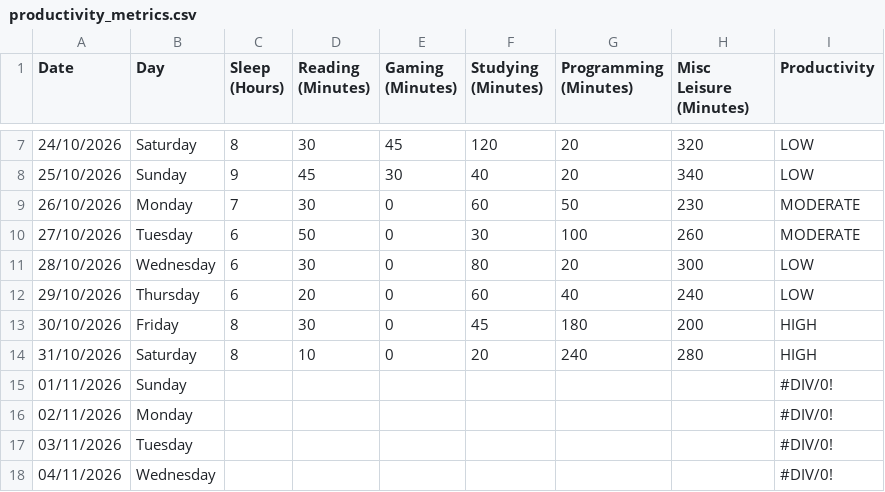
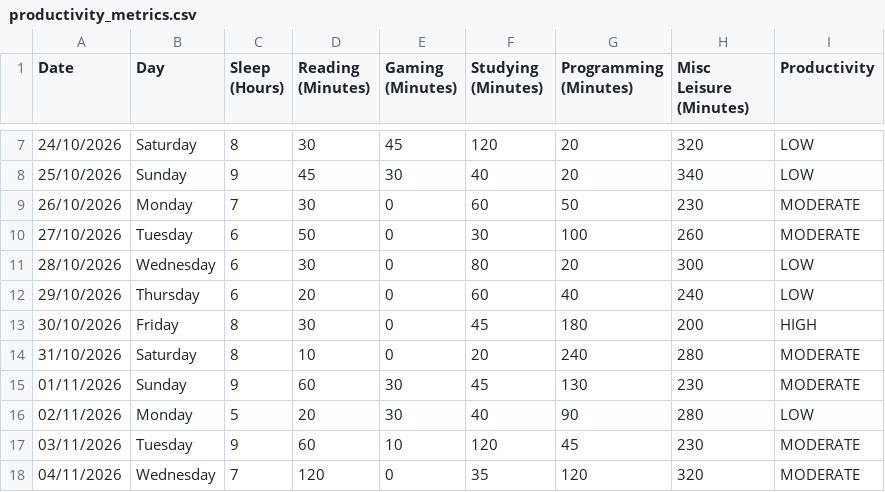
Before and after one commit to Waleediscoding/dcp26-project, a CSV file: dataset/productivity_metrics.csv, drawn as a sheet; only a part is shown, gaps mark what is left out; the diff covers the shown part only.

```diff
--- a/dataset/productivity_metrics.csv
+++ b/dataset/productivity_metrics.csv
@@ -13,6 +13,6 @@ Date,Day,Sleep (Hours),Reading (Minutes),Gaming (Minutes),Studying (Minutes),Pro
 30/10/2026,Friday,8,30,0,45,180,200,HIGH
-31/10/2026,Saturday,8,10,0,20,240,280,HIGH
-01/11/2026,Sunday,,,,,,,#DIV/0!
-02/11/2026,Monday,,,,,,,#DIV/0!
-03/11/2026,Tuesday,,,,,,,#DIV/0!
-04/11/2026,Wednesday,,,,,,,#DIV/0!
+31/10/2026,Saturday,8,10,0,20,240,280,MODERATE
+01/11/2026,Sunday,9,60,30,45,130,230,MODERATE
+02/11/2026,Monday,5,20,30,40,90,280,LOW
+03/11/2026,Tuesday,9,60,10,120,45,230,MODERATE
+04/11/2026,Wednesday,7,120,0,35,120,320,MODERATE
```
Also changed, not shown: 14 edited cells elsewhere in this file, 1 other file.
